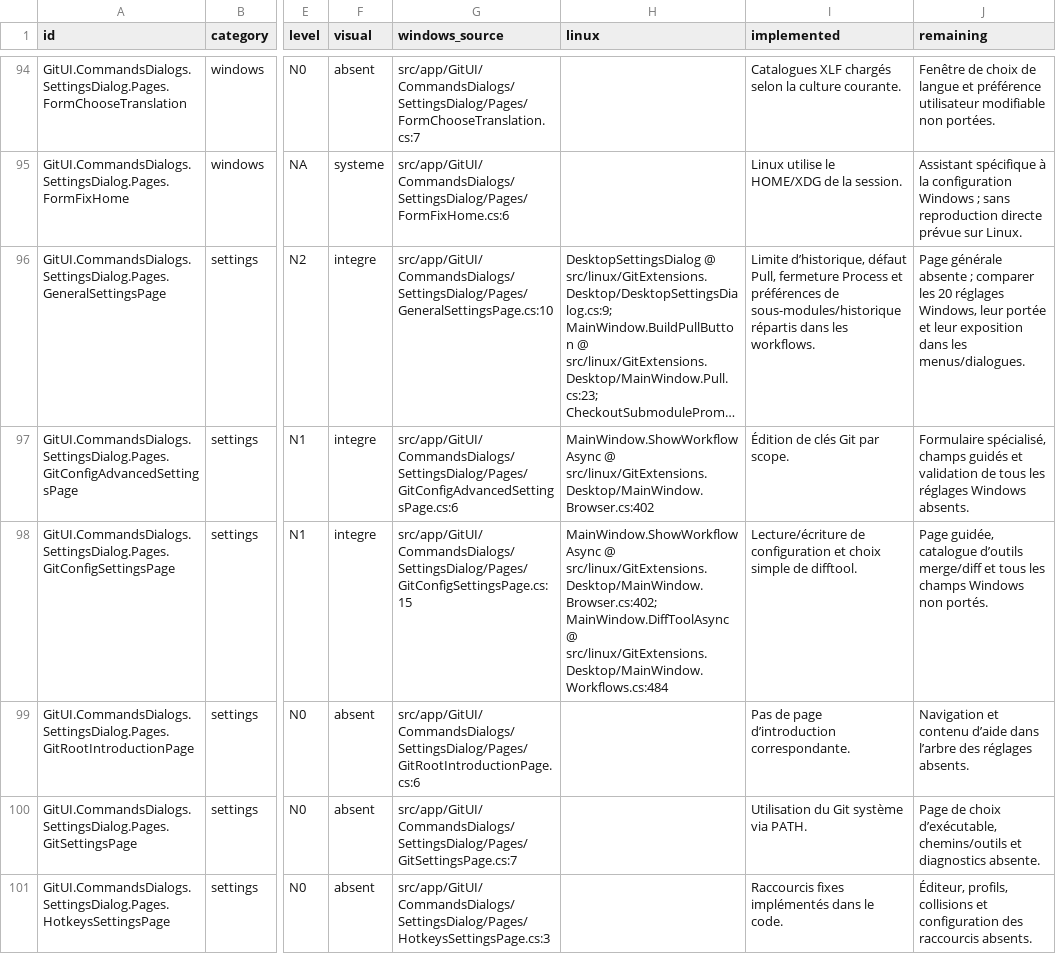
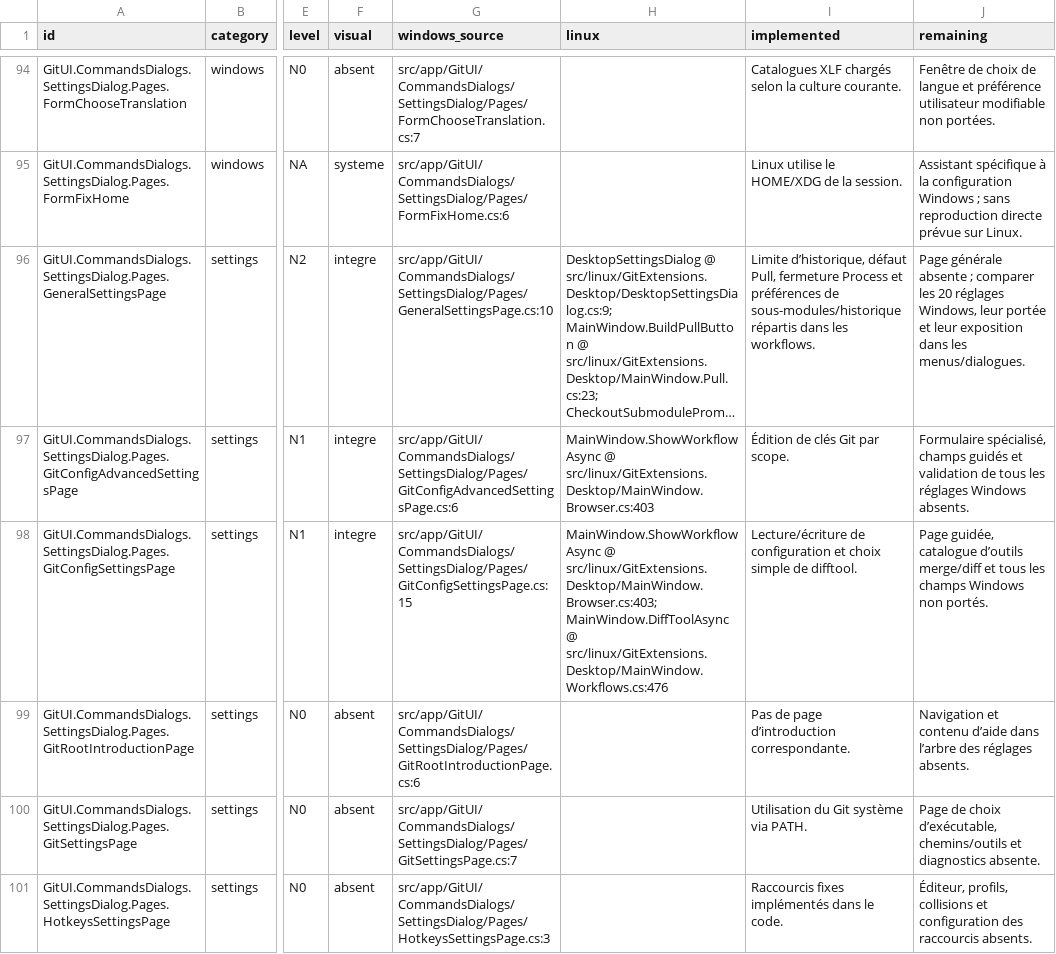
Before and after one commit to Azreal42/gitextensions, a CSV file: .agents/docs/windows-linux-window-inventory.csv, drawn as a sheet; only a part is shown, gaps mark what is left out; long unchanged cells end in …; the diff covers the shown part only; the diff names each change by its address in the sheet, - before the commit and + after, or states it on an @@ line.

Commit message:
docs(linux): record worktree parity and verified package

```diff
--- a/.agents/docs/windows-linux-window-inventory.csv
+++ b/.agents/docs/windows-linux-window-inventory.csv
-H97 (linux): MainWindow.ShowWorkflowAsync @ src/linux/GitExtensions.Desktop/MainWindow.Browser.cs:402
+H97 (linux): MainWindow.ShowWorkflowAsync @ src/linux/GitExtensions.Desktop/MainWindow.Browser.cs:403
-H98 (linux): MainWindow.ShowWorkflowAsync @ src/linux/GitExtensions.Desktop/MainWindow.Browser.cs:402; MainWindow.DiffToolAsync @ src/linux/GitExtensions.Desktop/MainWindow.Workflows.cs:484
+H98 (linux): MainWindow.ShowWorkflowAsync @ src/linux/GitExtensions.Desktop/MainWindow.Browser.cs:403; MainWindow.DiffToolAsync @ src/linux/GitExtensions.Desktop/MainWindow.Workflows.cs:476
```
Also changed, not shown: 27 edited cells elsewhere in this file, 9 other files.
